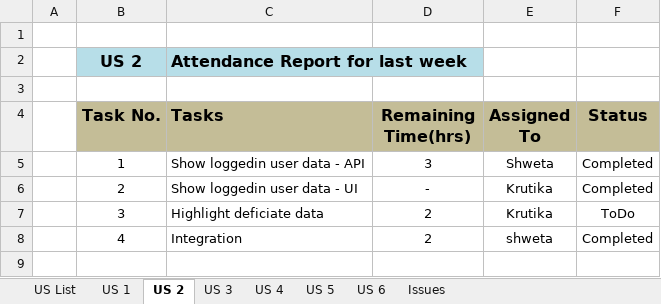
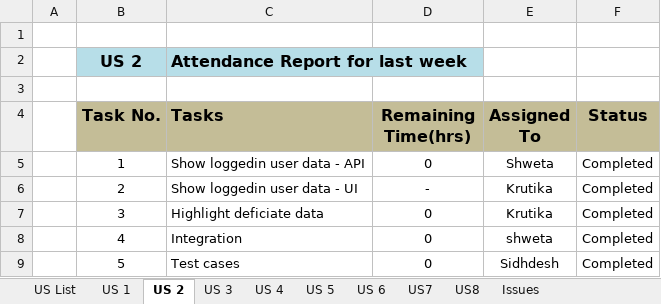
Before and after one commit to KlingelnbergIndia/NewKlipper, an Excel workbook: Klipper US.xlsx, sheet US 2, drawn as a sheet; values as stored, in another font and other column widths than the file's, no borders; the diff names each change by its address in the sheet, - before the commit and + after, or states it on an @@ line.

```diff
--- a/Klipper US.xlsx (sheet US 2)
+++ b/Klipper US.xlsx (sheet US 2)
+sheet tab: US7
+sheet tab: US8
-D5 (Remaining Time(hrs)): 3
+D5 (Remaining Time(hrs)): 0
-D7:D8 (Remaining Time(hrs)): 2
+D7:D8 (Remaining Time(hrs)): 0
-F7 (Status): ToDo
+F7 (Status): Completed
+row 9:  | 5 | Test cases | 0 | Sidhdesh | Completed
```
Also changed, not shown: sheet US 5, sheet US 3, sheet US 6, sheet US 1, sheet US List, sheet US 4.
